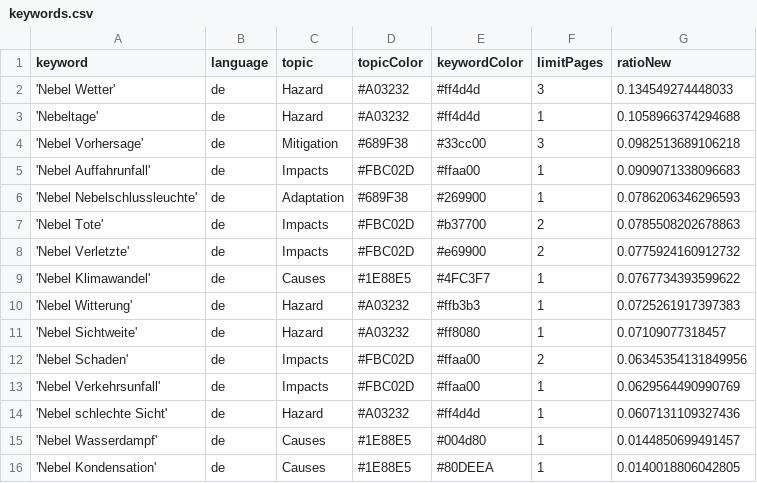
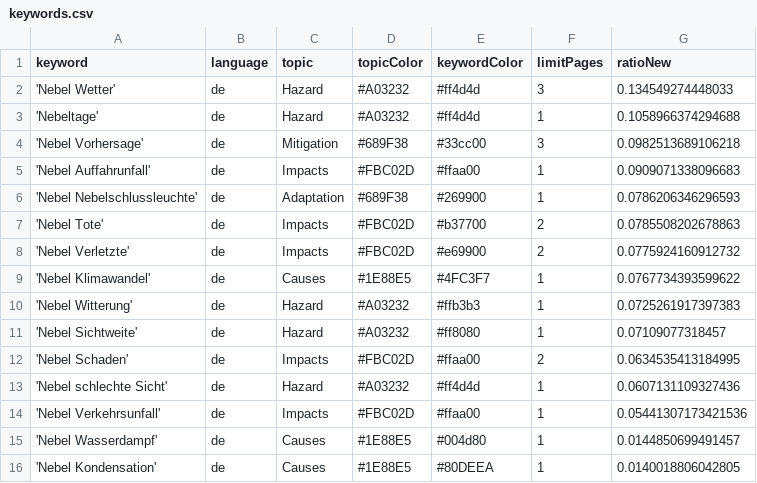
Before and after one commit to Leoniews/fogIsComing, a CSV file: keywords.csv, drawn as a sheet.

Commit message:
Commit from GitHub Actions (harvest:0.0)

```diff
--- a/keywords.csv
+++ b/keywords.csv
@@ -11,5 +11,5 @@ keyword,language,topic,topicColor,keywordColor,limitPages,ratioNew
 'Nebel Sichtweite',de,Hazard,#A03232,#ff8080,1,0.07109077318457
-'Nebel Schaden',de,Impacts,#FBC02D,#ffaa00,2,0.06345354131849956
-'Nebel Verkehrsunfall',de,Impacts,#FBC02D,#ffaa00,1,0.0629564490990769
+'Nebel Schaden',de,Impacts,#FBC02D,#ffaa00,2,0.0634535413184995
 'Nebel schlechte Sicht',de,Hazard,#A03232,#ff4d4d,1,0.0607131109327436
+'Nebel Verkehrsunfall',de,Impacts,#FBC02D,#ffaa00,1,0.05441307173421536
 'Nebel Wasserdampf',de,Causes,#1E88E5,#004d80,1,0.0144850699491457
```
